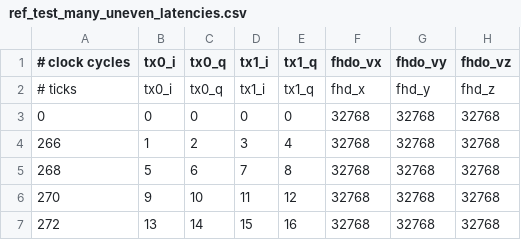
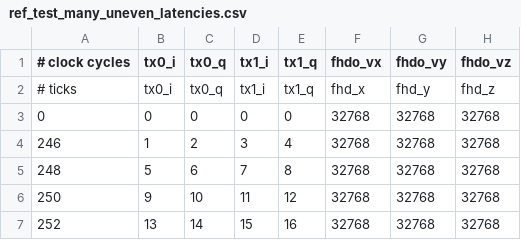
Before and after one commit to johnstairs/marcos_client, a CSV file: csvs/ref_test_many_uneven_latencies.csv, drawn as a sheet; only a part is shown; the diff names each change by its address in the sheet, - before the commit and + after, or states it on an @@ line.

```diff
--- a/csvs/ref_test_many_uneven_latencies.csv
+++ b/csvs/ref_test_many_uneven_latencies.csv
-A4 (# clock cycles): 266
+A4 (# clock cycles): 246
-A5 (# clock cycles): 268
+A5 (# clock cycles): 248
-A6 (# clock cycles): 270
+A6 (# clock cycles): 250
-A7 (# clock cycles): 272
+A7 (# clock cycles): 252
```
Also changed, not shown: csvs/ref_test_fhd_too_fast.csv, csvs/ref_test_oc1_too_fast.csv, 3 other files.
